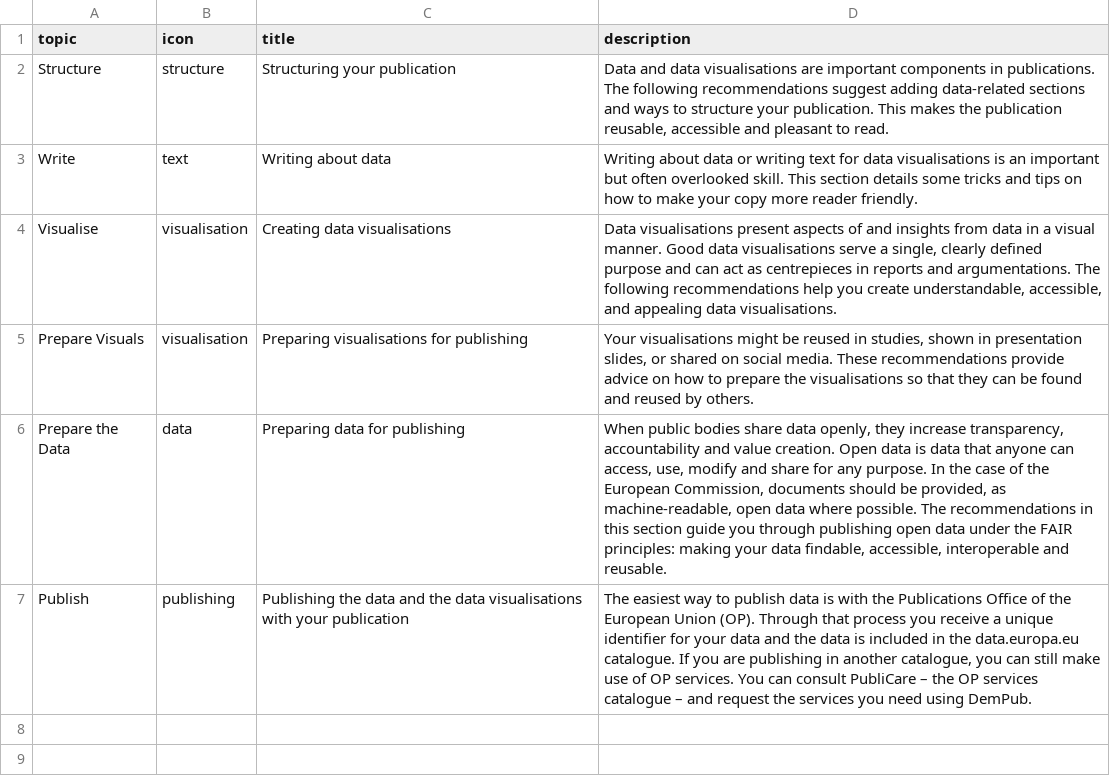
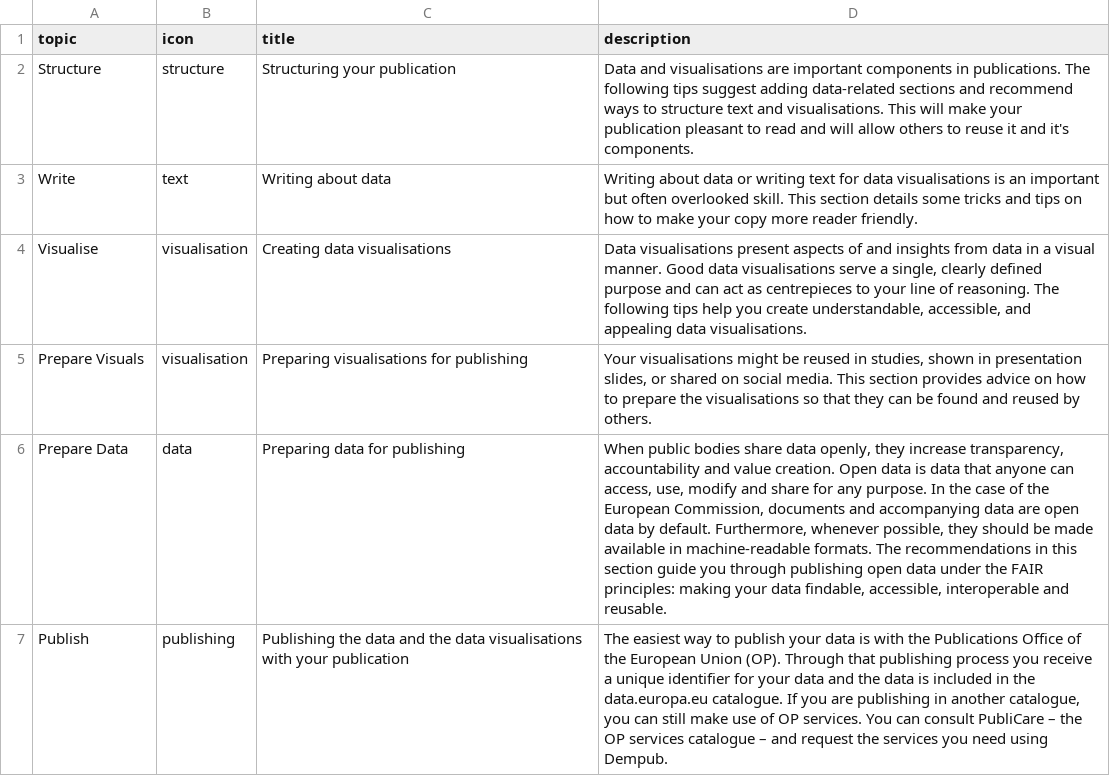
Before and after one commit to adi-cam/data-in-publications-guide, a CSV file: data/topics.csv, drawn as a sheet.

```diff
--- a/data/topics.csv
+++ b/data/topics.csv
@@ -1,7 +1,7 @@
 topic,icon,title,description
-Structure,structure,Structuring your publication,"Data and data visualisations are important components in publications. The following recommendations suggest adding data-related sections and ways to structure your publication. This makes the publication reusable, accessible and pleasant to read."
+Structure,structure,Structuring your publication,Data and visualisations are important components in publications. The following tips suggest adding data-related sections and recommend ways to structure text and visualisations. This will make your publication pleasant to read and will allow others to reuse it and it's components.
 Write,text,Writing about data,Writing about data or writing text for data visualisations is an important but often overlooked skill. This section details some tricks and tips on how to make your copy more reader friendly.
-Visualise,visualisation,Creating data visualisations,"Data visualisations present aspects of and insights from data in a visual manner. Good data visualisations serve a single, clearly defined purpose and can act as centrepieces in reports and argumentations. The following recommendations help you create understandable, accessible, and appealing data visualisations."
-Prepare Visuals,visualisation,Preparing visualisations for publishing,"Your visualisations might be reused in studies, shown in presentation slides, or shared on social media. These recommendations provide advice on how to prepare the visualisations so that they can be found and reused by others. "
-Prepare the Data,data,Preparing data for publishing,"When public bodies share data openly, they increase transparency, accountability and value creation. Open data is data that anyone can access, use, modify and share for any purpose. In the case of the European Commission, documents should be provided, as machine-readable, open data where possible. The recommendations in this section guide you through publishing open data under the FAIR principles: making your data findable, accessible, interoperable and reusable."
-Publish,publishing,Publishing the data and the data visualisations with your publication,"The easiest way to publish data is with the Publications Office of the European Union (OP). Through that process you receive a unique identifier for your data and the data is included in the data.europa.eu catalogue. If you are publishing in another catalogue, you can still make use of OP services. You can consult PubliCare – the OP services catalogue – and request the services you need using DemPub."
+Visualise,visualisation,Creating data visualisations,"Data visualisations present aspects of and insights from data in a visual manner. Good data visualisations serve a single, clearly defined purpose and can act as centrepieces to your line of reasoning. The following tips help you create understandable, accessible, and appealing data visualisations."
+Prepare Visuals,visualisation,Preparing visualisations for publishing,"Your visualisations might be reused in studies, shown in presentation slides, or shared on social media. This section provides advice on how to prepare the visualisations so that they can be found and reused by others."
+Prepare Data,data,Preparing data for publishing,"When public bodies share data openly, they increase transparency, accountability and value creation. Open data is data that anyone can access, use, modify and share for any purpose. In the case of the European Commission, documents and accompanying data are open data by default. Furthermore, whenever possible, they should be made available in machine-readable formats. The recommendations in this section guide you through publishing open data under the FAIR principles: making your data findable, accessible, interoperable and reusable."
+Publish,publishing,Publishing the data and the data visualisations with your publication,"The easiest way to publish your data is with the Publications Office of the European Union (OP). Through that publishing process you receive a unique identifier for your data and the data is included in the data.europa.eu catalogue. If you are publishing in another catalogue, you can still make use of OP services. You can consult PubliCare – the OP services catalogue – and request the services you need using Dempub."
```
Also changed, not shown: data/examples.csv, data/recommendations.csv, 2 other files.
